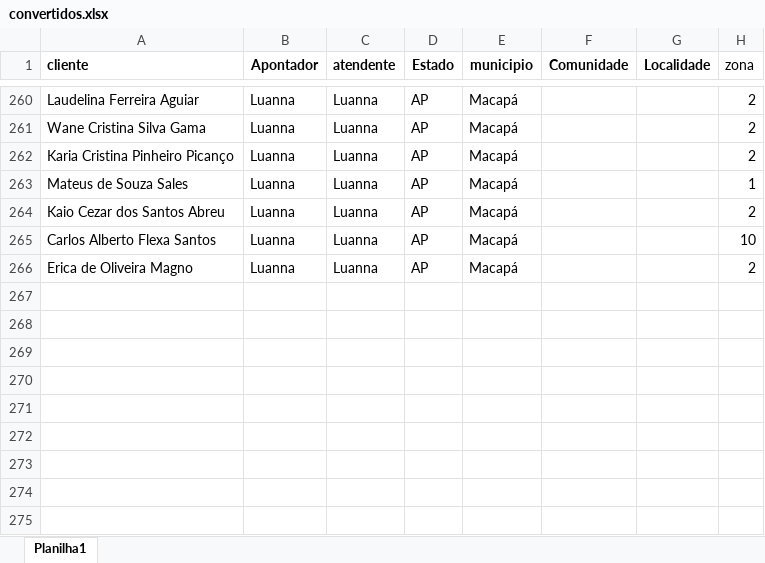
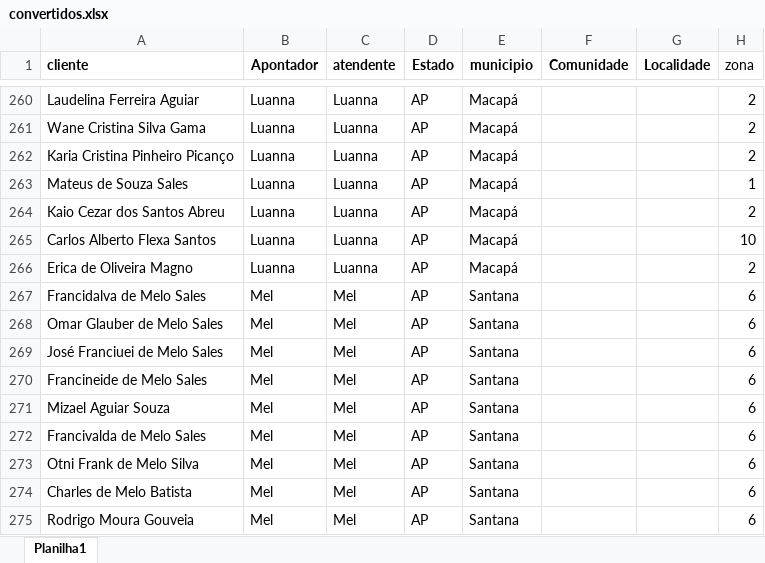
Before and after one commit to ContaEa/mapa-amapa, an Excel workbook: convertidos.xlsx, sheet Planilha1, drawn as a sheet; only a part is shown, gaps mark what is left out; values as stored, in another font and other column widths than the file's, no borders; the diff names each change by its address in the sheet, - before the commit and + after, or states it on an @@ line.

Commit message:
Add files via upload

```diff
--- a/convertidos.xlsx (sheet Planilha1)
+++ b/convertidos.xlsx (sheet Planilha1)
+row 267: Francidalva de Melo Sales | Mel | Mel | AP | Santana |  |  | 6
+row 268: Omar Glauber de Melo Sales | Mel | Mel | AP | Santana |  |  | 6
+row 269: José Franciuei de Melo Sales | Mel | Mel | AP | Santana |  |  | 6
+row 270: Francineide de Melo Sales | Mel | Mel | AP | Santana |  |  | 6
+row 271: Mizael Aguiar Souza | Mel | Mel | AP | Santana |  |  | 6
+row 272: Francivalda de Melo Sales | Mel | Mel | AP | Santana |  |  | 6
+row 273: Otni Frank de Melo Silva | Mel | Mel | AP | Santana |  |  | 6
+row 274: Charles de Melo Batista | Mel | Mel | AP | Santana |  |  | 6
+row 275: Rodrigo Moura Gouveia | Mel | Mel | AP | Santana |  |  | 6
```
